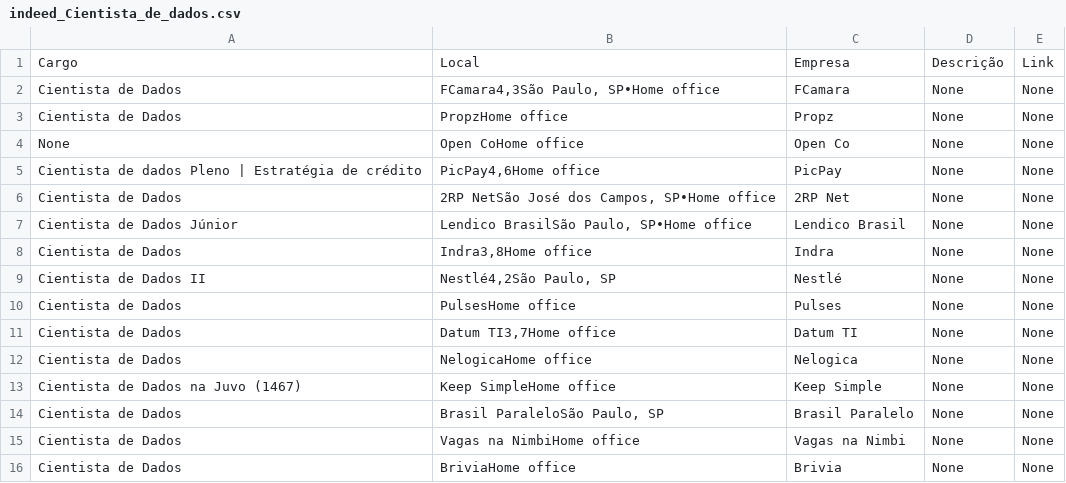
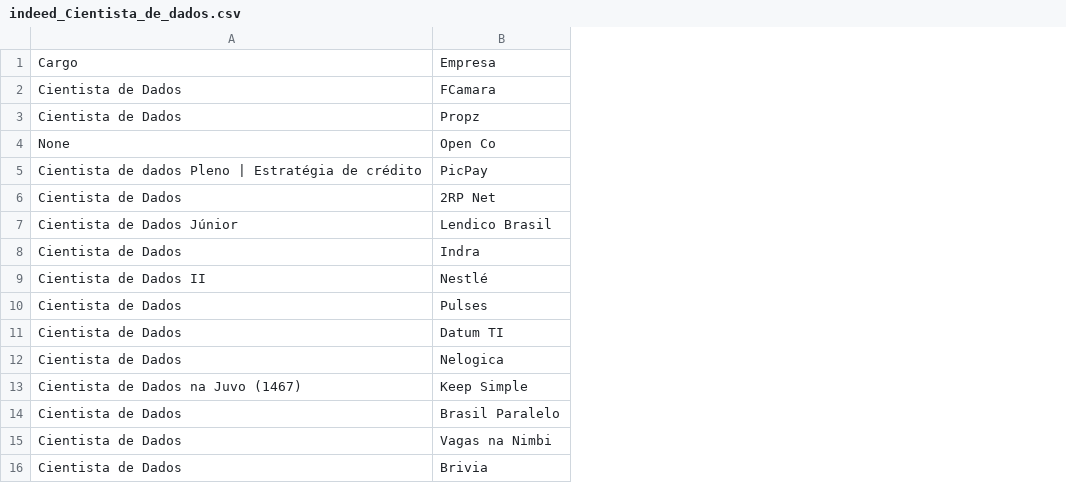
Before and after one commit to silviolima07/App-Indeed, a CSV file: CSV/indeed_Cientista_de_dados.csv, drawn as a sheet; the diff names each change by its address in the sheet, - before the commit and + after, or states it on an @@ line.

```diff
--- a/CSV/indeed_Cientista_de_dados.csv
+++ b/CSV/indeed_Cientista_de_dados.csv
-column B, rows 1-16: Local | FCamara4,3São Paulo, SP•Home office | PropzHome office | Open CoHome office | PicPay4,6Home office | 2RP NetSão José dos Campos, SP•Home office | Lendico BrasilSão Paulo, SP•Home office | Indra3,8Home office | Nestlé4,2São Paulo, SP | PulsesHome office | Datum TI3,7Home office | NelogicaHome office | Keep SimpleHome office | Brasil ParaleloSão Paulo, SP | Vagas na NimbiHome office | BriviaHome office
-column D, rows 1-16: Descrição | None | None | None | None | None | None | None | None | None | None | None | None | None | None | None
-column E, rows 1-16: Link | None | None | None | None | None | None | None | None | None | None | None | None | None | None | None
```
Also changed, not shown: 2 other files.
